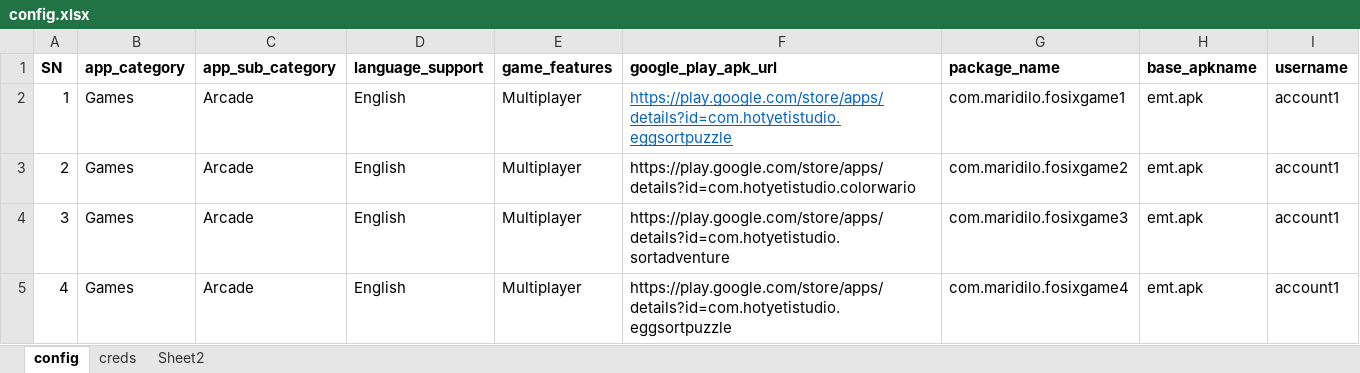
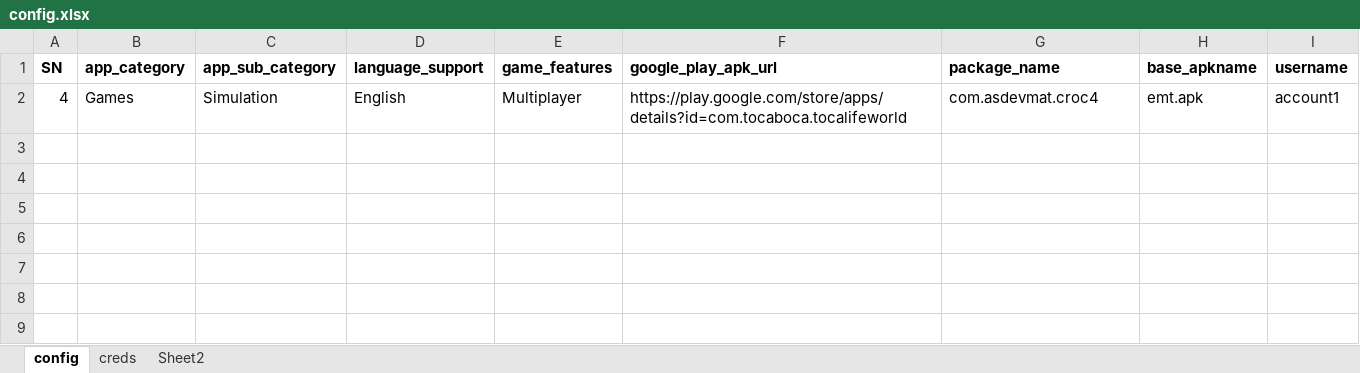
Before and after one commit to CraftyPythonDeveloper/aws-appstore-automation, an Excel workbook: src/config.xlsx, sheet config, drawn as a sheet; values as stored, in another font and other column widths than the file's, no borders; removed rows and columns are numbered as before the commit, all else as after; the diff names each change by its address in the sheet, - before the commit and + after, or states it on an @@ line.

```diff
--- a/src/config.xlsx (sheet config)
+++ b/src/config.xlsx (sheet config)
-row 2: 1 | Games | Arcade | English | Multiplayer | https://play.google.com/store/apps/details?id=com.hotyetistudio.eggsortpuzzle | com.maridilo.fosixgame1 | emt.apk | account1
-row 3: 2 | Games | Arcade | English | Multiplayer | https://play.google.com/store/apps/details?id=com.hotyetistudio.colorwario | com.maridilo.fosixgame2 | emt.apk | account1
-row 4: 3 | Games | Arcade | English | Multiplayer | https://play.google.com/store/apps/details?id=com.hotyetistudio.sortadventure | com.maridilo.fosixgame3 | emt.apk | account1
-C2 (app_sub_category): Arcade
+C2 (app_sub_category): Simulation
-F2 (google_play_apk_url): https://play.google.com/store/apps/details?id=com.hotyetistudio.eggsortpuzzle
+F2 (google_play_apk_url): https://play.google.com/store/apps/details?id=com.tocaboca.tocalifeworld
-G2 (package_name): com.maridilo.fosixgame4
+G2 (package_name): com.asdevmat.croc4
```
Also changed, not shown: sheet creds, 10 other files.
